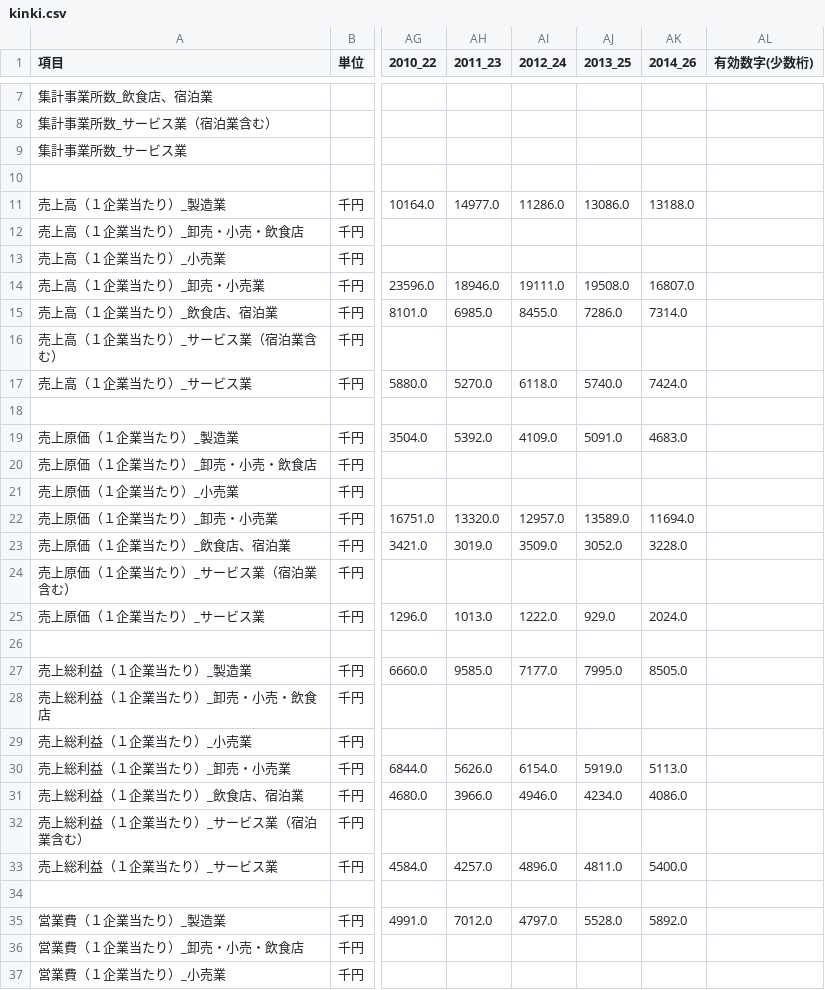
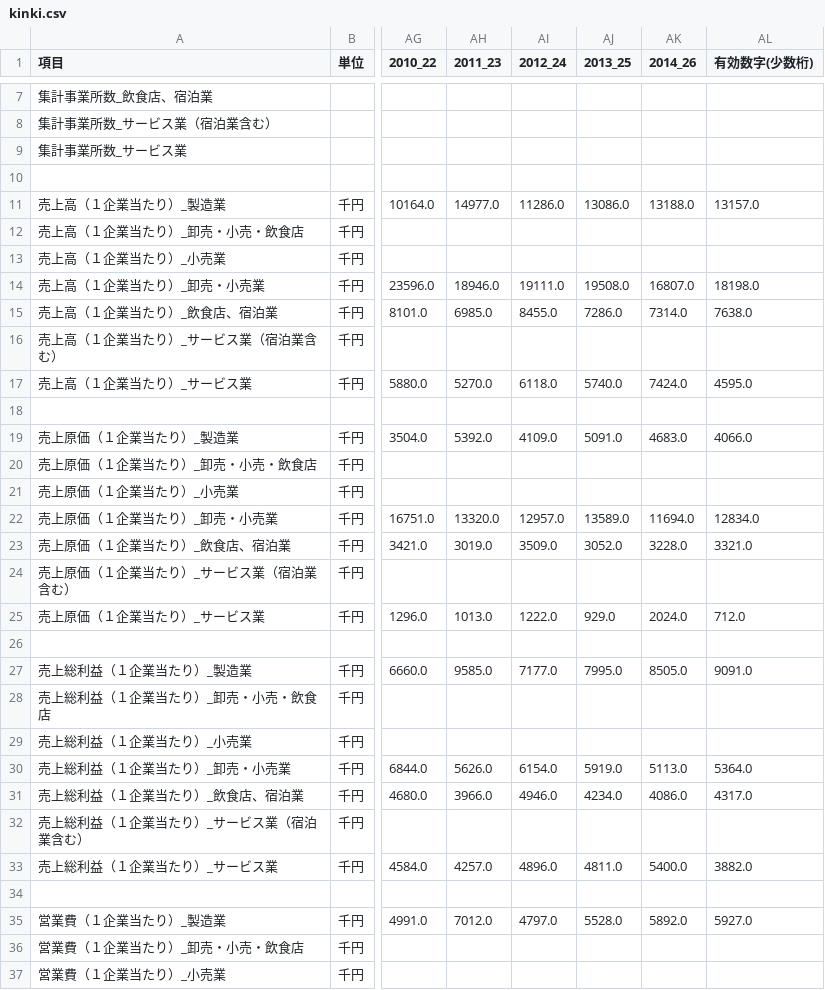
Before and after one commit to wakayama-pref-org/Long-term_time_series_Individual_companies_Economic_Research, a CSV file: csv/kinki.csv, drawn as a sheet; only a part is shown, gaps mark what is left out; the diff covers the shown part only; the diff names each change by its address in the sheet, - before the commit and + after, or states it on an @@ line.

```diff
--- a/csv/kinki.csv
+++ b/csv/kinki.csv
-AL11 (有効数字(少数桁)): (empty)
+AL11 (有効数字(少数桁)): 13157.0
-AL14 (有効数字(少数桁)): (empty)
+AL14 (有効数字(少数桁)): 18198.0
-AL15 (有効数字(少数桁)): (empty)
+AL15 (有効数字(少数桁)): 7638.0
-AL17 (有効数字(少数桁)): (empty)
+AL17 (有効数字(少数桁)): 4595.0
-AL19 (有効数字(少数桁)): (empty)
+AL19 (有効数字(少数桁)): 4066.0
-AL22 (有効数字(少数桁)): (empty)
+AL22 (有効数字(少数桁)): 12834.0
-AL23 (有効数字(少数桁)): (empty)
+AL23 (有効数字(少数桁)): 3321.0
-AL25 (有効数字(少数桁)): (empty)
+AL25 (有効数字(少数桁)): 712.0
-AL27 (有効数字(少数桁)): (empty)
+AL27 (有効数字(少数桁)): 9091.0
-AL30 (有効数字(少数桁)): (empty)
+AL30 (有効数字(少数桁)): 5364.0
-AL31 (有効数字(少数桁)): (empty)
+AL31 (有効数字(少数桁)): 4317.0
-AL33 (有効数字(少数桁)): (empty)
+AL33 (有効数字(少数桁)): 3882.0
-AL35 (有効数字(少数桁)): (empty)
+AL35 (有効数字(少数桁)): 5927.0
```
Also changed, not shown: 37 edited cells elsewhere in this file, csv/japan.csv, 2 other files.
